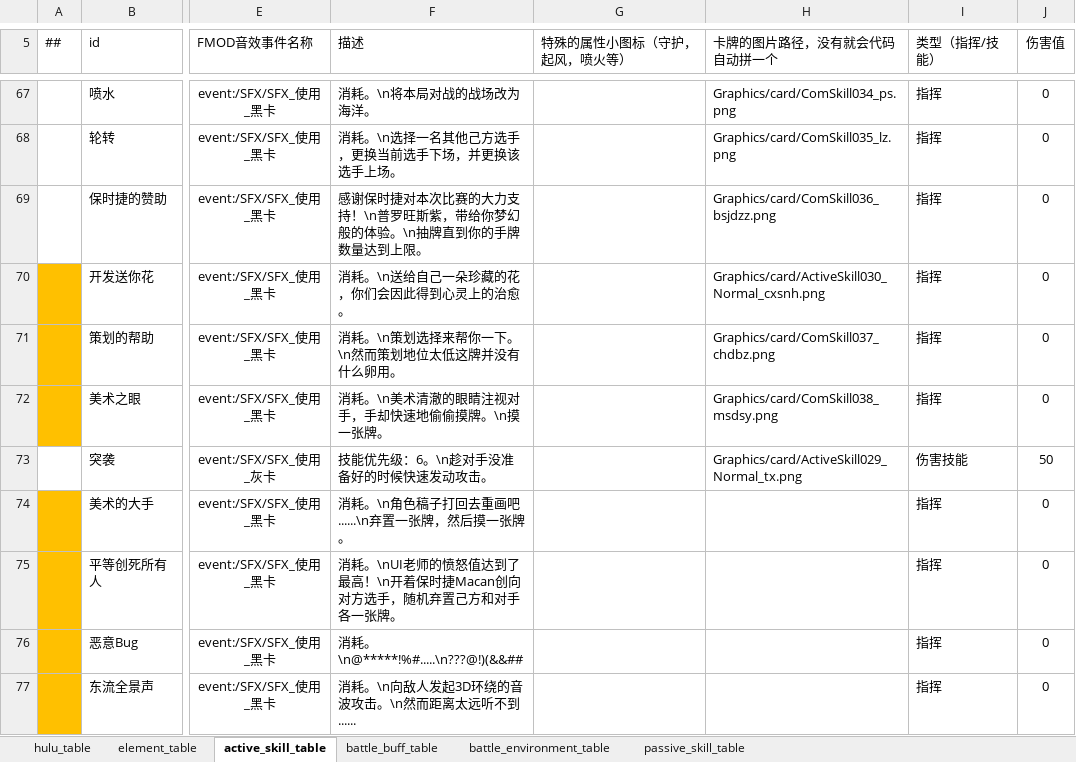
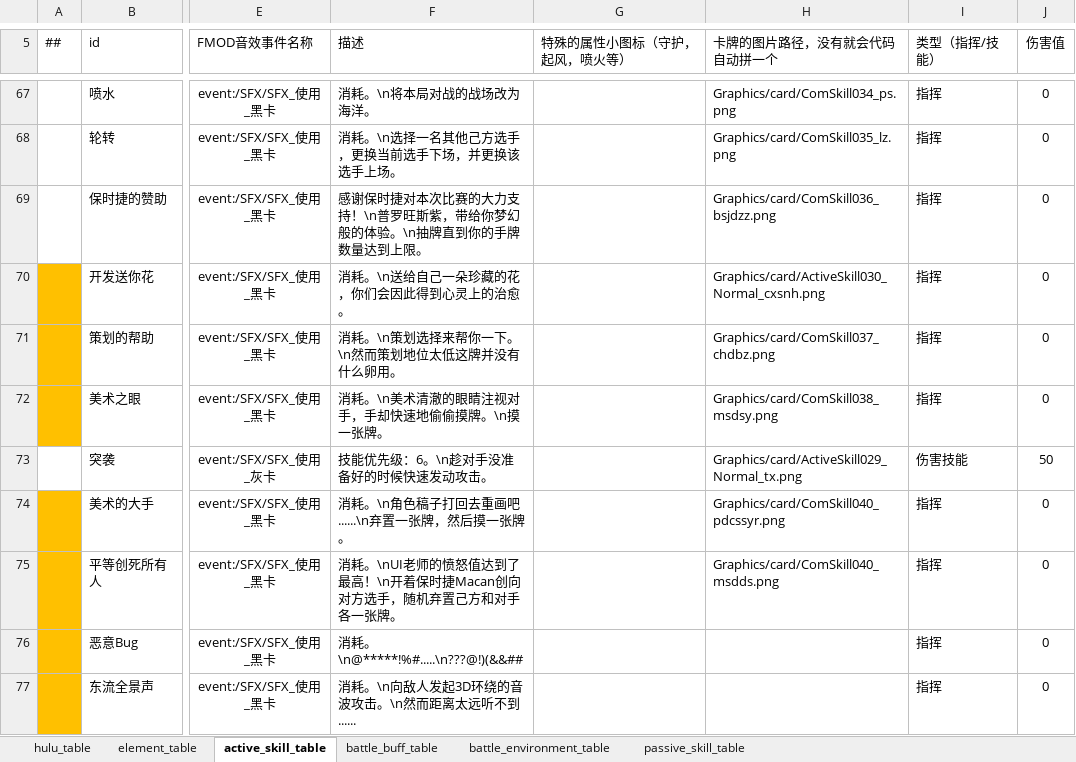
Before and after one commit to Unity-Devlop/BooomJam2024, an Excel workbook: Excels/Datas/config1.xlsx, sheet active_skill_table, drawn as a sheet; only a part is shown, gaps mark what is left out; values as stored, in another font and other column widths than the file's, no borders; the diff names each change by its address in the sheet, - before the commit and + after, or states it on an @@ line.

```diff
--- a/Excels/Datas/config1.xlsx (sheet active_skill_table)
+++ b/Excels/Datas/config1.xlsx (sheet active_skill_table)
-H74 (卡牌的图片路径，没有就会代码自动拼一个): (empty)
+H74 (卡牌的图片路径，没有就会代码自动拼一个): Graphics/card/ComSkill040_pdcssyr.png
-H75 (卡牌的图片路径，没有就会代码自动拼一个): (empty)
+H75 (卡牌的图片路径，没有就会代码自动拼一个): Graphics/card/ComSkill040_msdds.png
```
Also changed, not shown: 1 other file.
